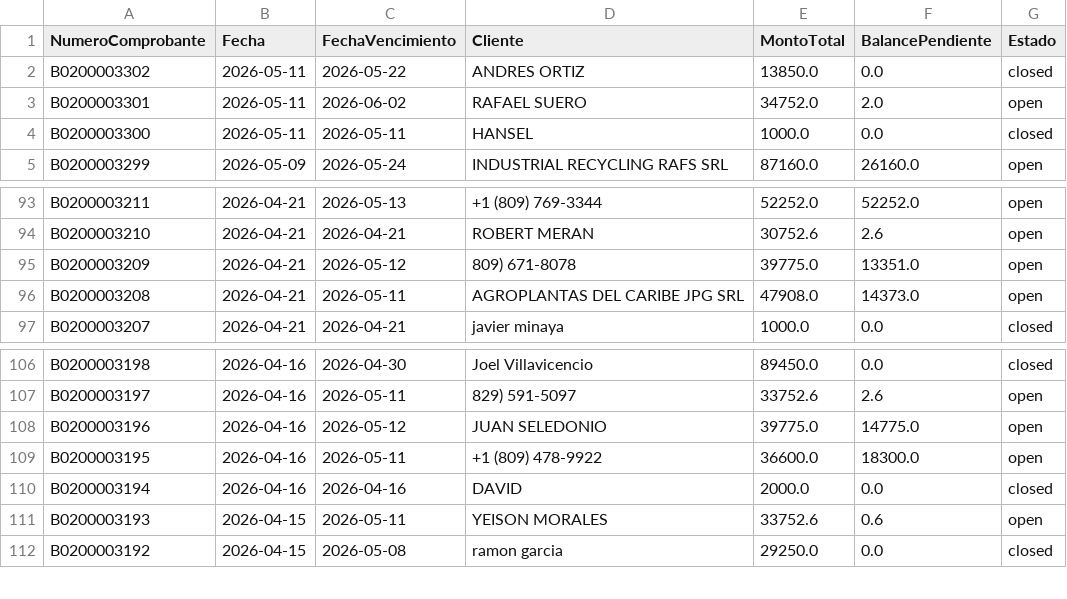
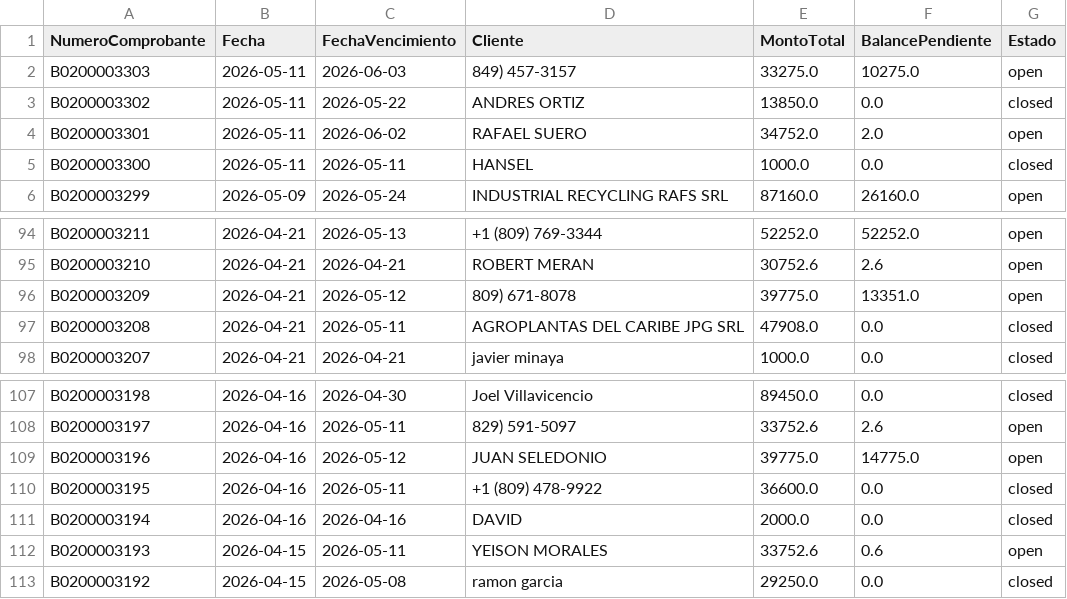
Before and after one commit to Osiris-14/reporte-cxc-alegra, a CSV file: cxc_Cuentasporcobrar.csv, drawn as a sheet; only a part is shown, gaps mark what is left out.

```diff
--- a/cxc_Cuentasporcobrar.csv
+++ b/cxc_Cuentasporcobrar.csv
@@ -1,2 +1,3 @@
 NumeroComprobante,Fecha,FechaVencimiento,Cliente,MontoTotal,BalancePendiente,Estado
+B0200003303,2026-05-11,2026-06-03,849) 457-3157,33275.0,10275.0,open
 B0200003302,2026-05-11,2026-05-22,ANDRES ORTIZ,13850.0,0.0,closed
@@ -95,3 +96,3 @@ B0200003210,2026-04-21,2026-04-21,ROBERT MERAN,30752.6,2.6,open
 B0200003209,2026-04-21,2026-05-12,809) 671-8078,39775.0,13351.0,open
-B0200003208,2026-04-21,2026-05-11,AGROPLANTAS DEL CARIBE JPG SRL,47908.0,14373.0,open
+B0200003208,2026-04-21,2026-05-11,AGROPLANTAS DEL CARIBE JPG SRL,47908.0,0.0,closed
 B0200003207,2026-04-21,2026-04-21,javier minaya,1000.0,0.0,closed
@@ -108,3 +109,3 @@ B0200003197,2026-04-16,2026-05-11,829) 591-5097,33752.6,2.6,open
 B0200003196,2026-04-16,2026-05-12,JUAN SELEDONIO,39775.0,14775.0,open
-B0200003195,2026-04-16,2026-05-11,+1 (809) 478-9922,36600.0,18300.0,open
+B0200003195,2026-04-16,2026-05-11,+1 (809) 478-9922,36600.0,0.0,closed
 B0200003194,2026-04-16,2026-04-16,DAVID,2000.0,0.0,closed
```
